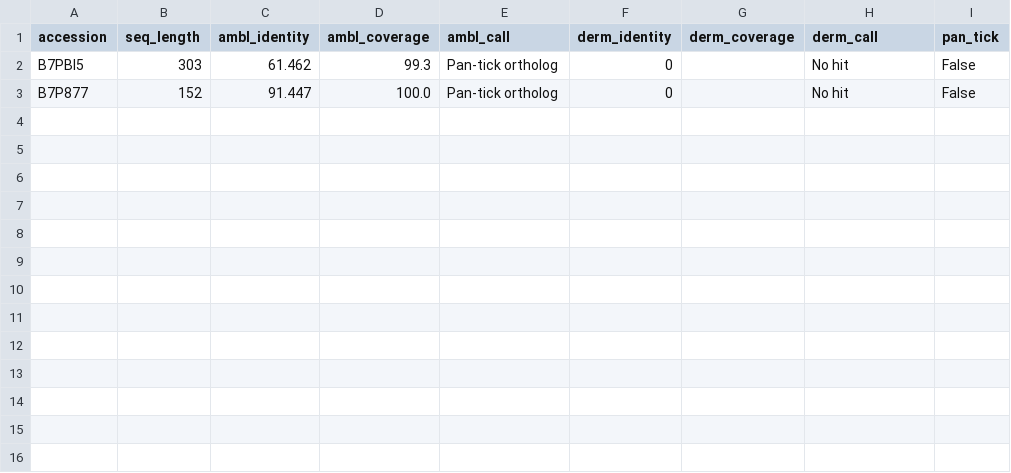
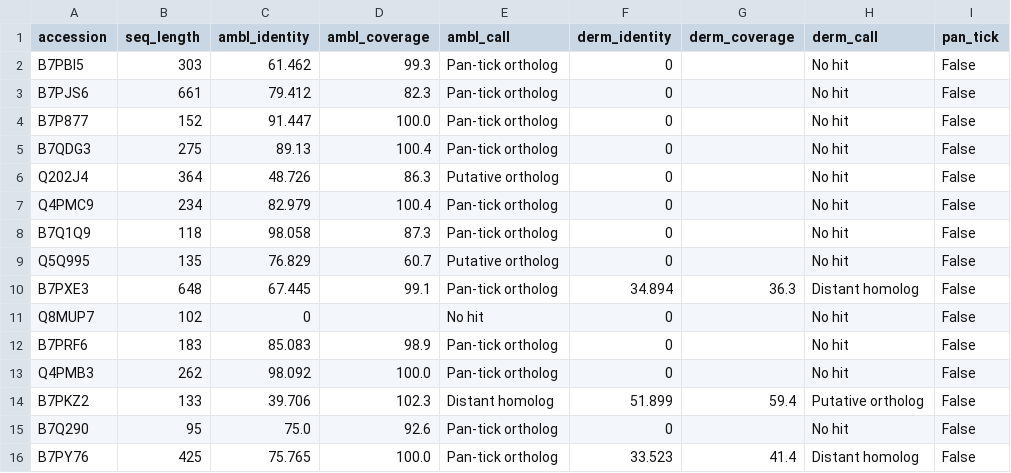
Before and after one commit to WBucci/tickdock, a TSV file: docs/table_orthologs.tsv, drawn as a sheet; the diff names each change by its address in the sheet, - before the commit and + after, or states it on an @@ line.

```diff
--- a/docs/table_orthologs.tsv
+++ b/docs/table_orthologs.tsv
+row 3: B7PJS6 | 661 | 79.412 | 82.3 | Pan-tick ortholog | 0 |  | No hit | False
+row 5: B7QDG3 | 275 | 89.13 | 100.4 | Pan-tick ortholog | 0 |  | No hit | False
+row 6: Q202J4 | 364 | 48.726 | 86.3 | Putative ortholog | 0 |  | No hit | False
+row 7: Q4PMC9 | 234 | 82.979 | 100.4 | Pan-tick ortholog | 0 |  | No hit | False
+row 8: B7Q1Q9 | 118 | 98.058 | 87.3 | Pan-tick ortholog | 0 |  | No hit | False
+row 9: Q5Q995 | 135 | 76.829 | 60.7 | Putative ortholog | 0 |  | No hit | False
+row 10: B7PXE3 | 648 | 67.445 | 99.1 | Pan-tick ortholog | 34.894 | 36.3 | Distant homolog | False
+row 11: Q8MUP7 | 102 | 0 |  | No hit | 0 |  | No hit | False
+row 12: B7PRF6 | 183 | 85.083 | 98.9 | Pan-tick ortholog | 0 |  | No hit | False
+row 13: Q4PMB3 | 262 | 98.092 | 100.0 | Pan-tick ortholog | 0 |  | No hit | False
+row 14: B7PKZ2 | 133 | 39.706 | 102.3 | Distant homolog | 51.899 | 59.4 | Putative ortholog | False
+row 15: B7Q290 | 95 | 75.0 | 92.6 | Pan-tick ortholog | 0 |  | No hit | False
+row 16: B7PY76 | 425 | 75.765 | 100.0 | Pan-tick ortholog | 33.523 | 41.4 | Distant homolog | False
```
Also changed, not shown: 3 other files.
